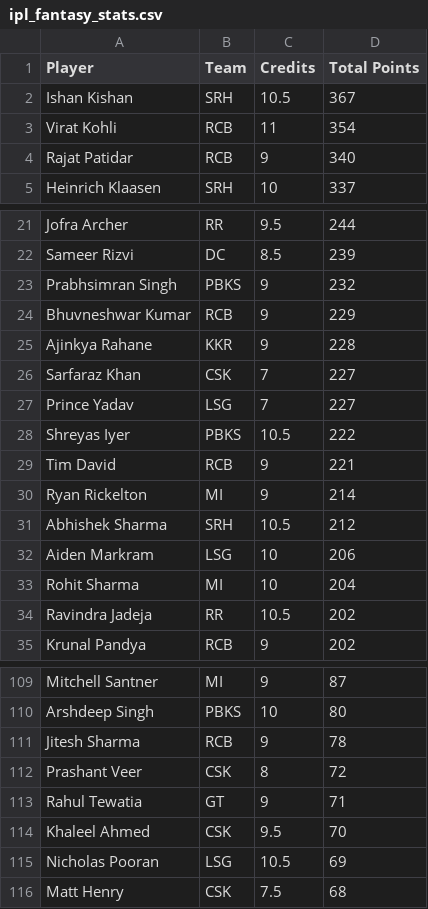
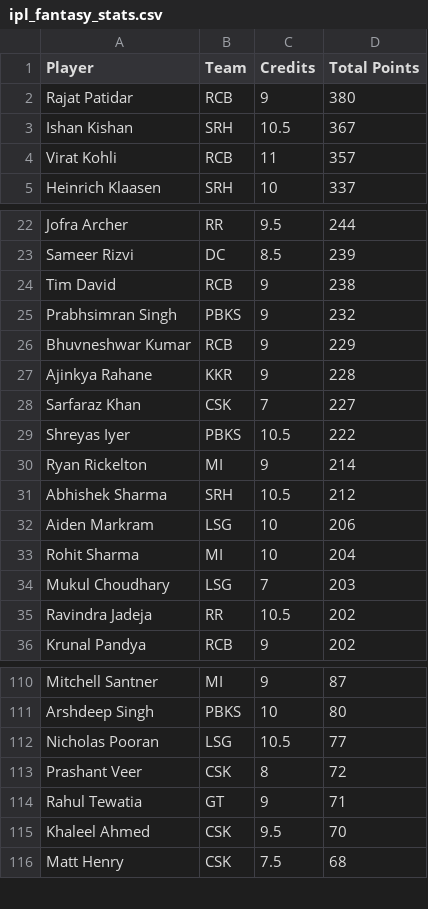
Before and after one commit to Malyala-Meghamsh/ipl-fantasy-league, a CSV file: ipl_fantasy_stats.csv, drawn as a sheet; only a part is shown, gaps mark what is left out; the diff covers the shown part only.

```diff
--- a/ipl_fantasy_stats.csv
+++ b/ipl_fantasy_stats.csv
@@ -1,5 +1,5 @@
 Player,Team,Credits,Total Points
+Rajat Patidar,RCB,9,380
 Ishan Kishan,SRH,10.5,367
-Virat Kohli,RCB,11,354
-Rajat Patidar,RCB,9,340
+Virat Kohli,RCB,11,357
 Heinrich Klaasen,SRH,10,337
@@ -22,2 +23,3 @@ Jofra Archer,RR,9.5,244
 Sameer Rizvi,DC,8.5,239
+Tim David,RCB,9,238
 Prabhsimran Singh,PBKS,9,232
@@ -26,5 +28,3 @@ Ajinkya Rahane,KKR,9,228
 Sarfaraz Khan,CSK,7,227
-Prince Yadav,LSG,7,227
 Shreyas Iyer,PBKS,10.5,222
-Tim David,RCB,9,221
 Ryan Rickelton,MI,9,214
@@ -33,2 +33,3 @@ Aiden Markram,LSG,10,206
 Rohit Sharma,MI,10,204
+Mukul Choudhary,LSG,7,203
 Ravindra Jadeja,RR,10.5,202
@@ -110,3 +111,3 @@ Mitchell Santner,MI,9,87
 Arshdeep Singh,PBKS,10,80
-Jitesh Sharma,RCB,9,78
+Nicholas Pooran,LSG,10.5,77
 Prashant Veer,CSK,8,72
@@ -114,3 +115,2 @@ Rahul Tewatia,GT,9,71
 Khaleel Ahmed,CSK,9.5,70
-Nicholas Pooran,LSG,10.5,69
 Matt Henry,CSK,7.5,68
```
Also changed, not shown: 6 added rows, 5 removed rows and 1 edited cell elsewhere in this file, ipl_fantasy_stats_2026-04-15.csv, ranking_history.csv, 1 other file.
